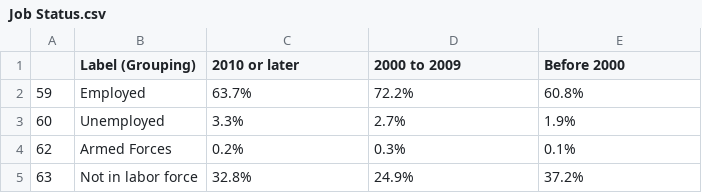
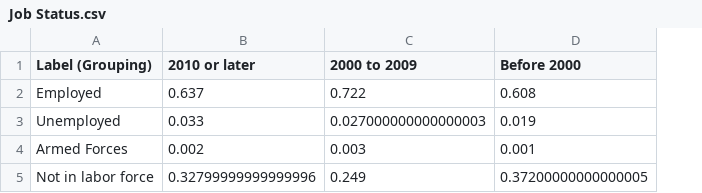
Before and after one commit to halabi93/Immigration-Data-Analysis, a CSV file: Outputs/Job Status.csv, drawn as a sheet; removed rows and columns are numbered as before the commit, all else as after; the diff names each change by its address in the sheet, - before the commit and + after, or states it on an @@ line.

```diff
--- a/Outputs/Job Status.csv
+++ b/Outputs/Job Status.csv
-column A, rows 2-5: 59 | 60 | 62 | 63
-B2 (2010 or later): 63.7%
+B2 (2010 or later): 0.637
-C2 (2000 to 2009): 72.2%
+C2 (2000 to 2009): 0.722
-D2 (Before 2000): 60.8%
+D2 (Before 2000): 0.608
-B3 (2010 or later): 3.3%
+B3 (2010 or later): 0.033
-C3 (2000 to 2009): 2.7%
+C3 (2000 to 2009): 0.027000000000000003
-D3 (Before 2000): 1.9%
+D3 (Before 2000): 0.019
-B4 (2010 or later): 0.2%
+B4 (2010 or later): 0.002
-C4 (2000 to 2009): 0.3%
+C4 (2000 to 2009): 0.003
-D4 (Before 2000): 0.1%
+D4 (Before 2000): 0.001
-B5 (2010 or later): 32.8%
+B5 (2010 or later): 0.32799999999999996
-C5 (2000 to 2009): 24.9%
+C5 (2000 to 2009): 0.249
-D5 (Before 2000): 37.2%
+D5 (Before 2000): 0.37200000000000005
```
Also changed, not shown: 26 other files.
